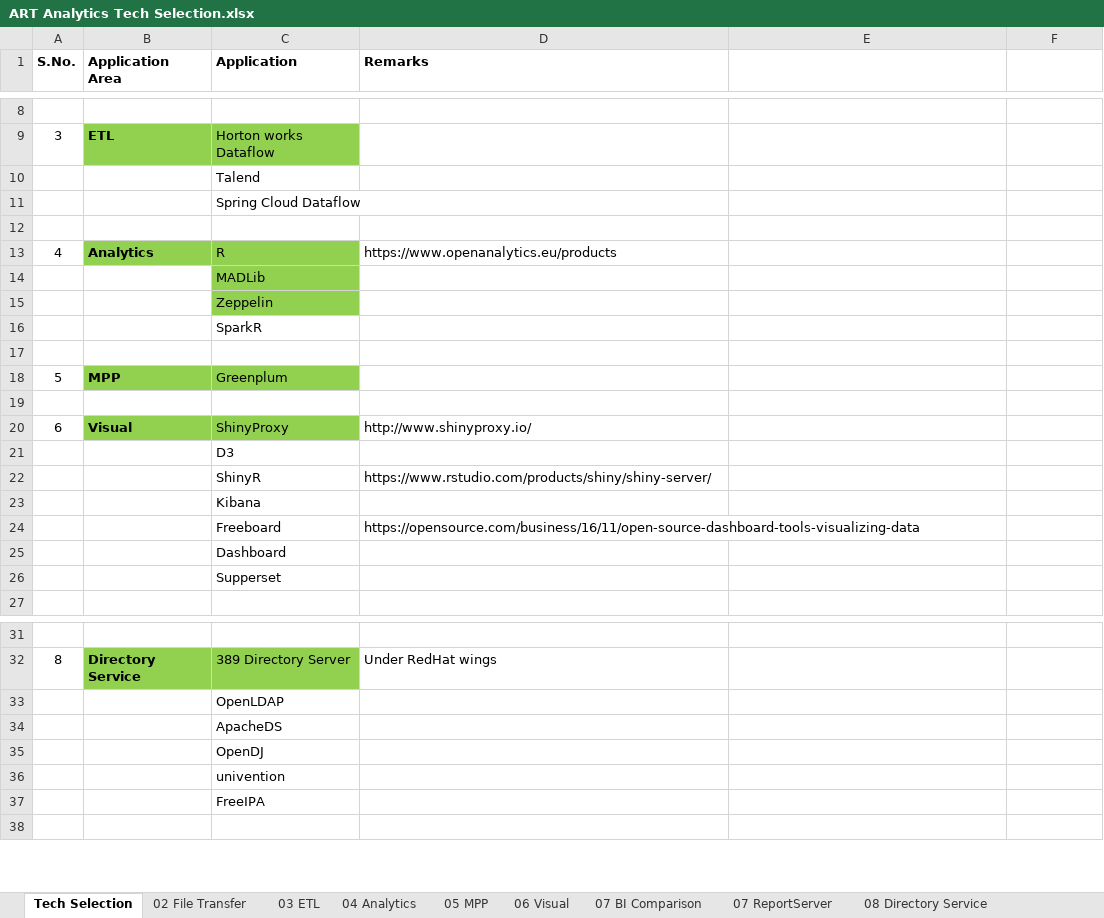
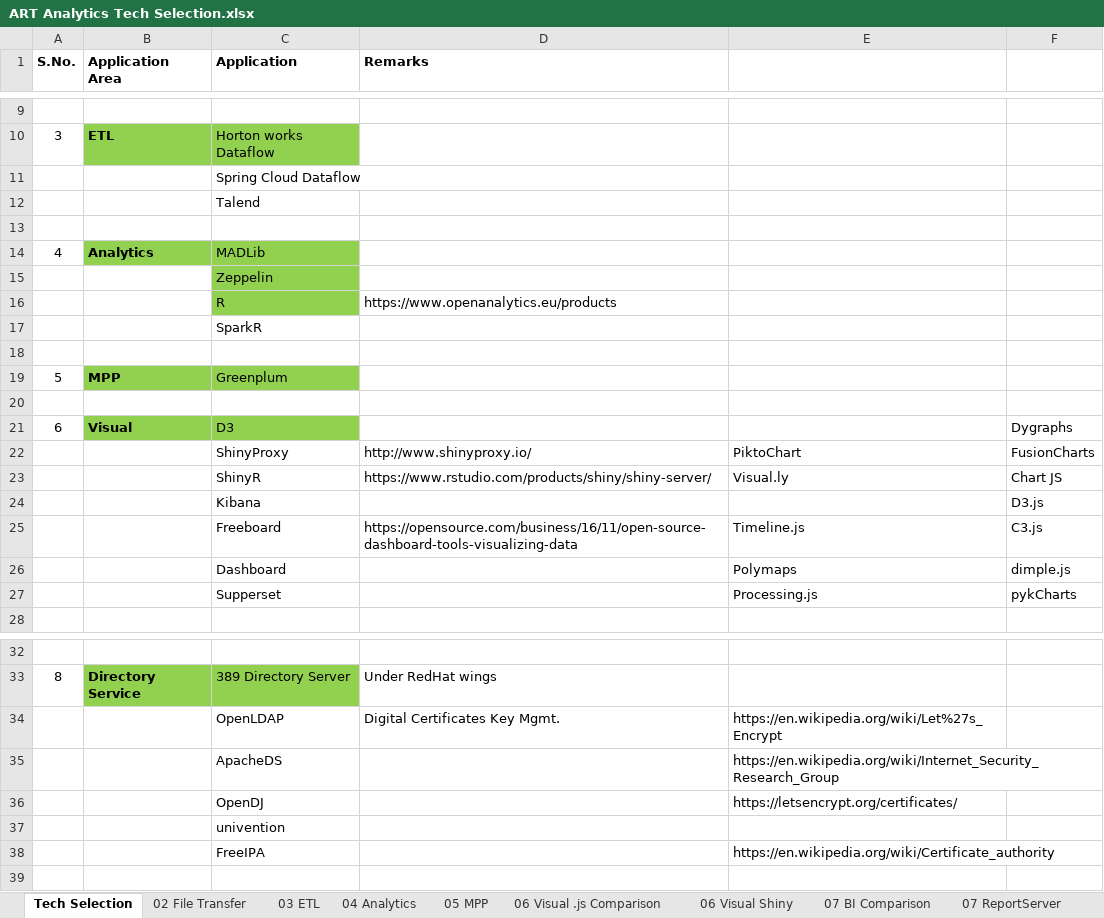
Before and after one commit to ARTanalytics/Requirements, an Excel workbook: ART Analytics Tech Selection.xlsx, sheet Tech Selection, drawn as a sheet; only a part is shown, gaps mark what is left out; values as stored, in another font and other column widths than the file's, no borders; removed rows and columns are numbered as before the commit, all else as after; the diff covers the shown part only; the diff names each change by its address in the sheet, - before the commit and + after, or states it on an @@ line.

```diff
--- a/ART Analytics Tech Selection.xlsx (sheet Tech Selection)
+++ b/ART Analytics Tech Selection.xlsx (sheet Tech Selection)
-sheet tab: 06 Visual
+sheet tab: 06 Visual Shiny
+sheet tab: 06 Visual .js Comparison
-row 13: 4 | Analytics | R | https://www.openanalytics.eu/products
@@ column A (S.No.) renumbered between rows 14 and 22 @@
-B14 (Application Area): (empty)
+B14 (Application Area): Analytics
-B14 fill: none
+B14 fill: #92D050
+row 16:  |  | R | https://www.openanalytics.eu/products
+row 21: 6 | Visual | D3 |  |  | Dygraphs
-B22 (Application Area): Visual
+B22 (Application Area): (empty)
-B22:C22 fill: #92D050
+B22:C22 fill: none
-E22: (empty)
+E22: PiktoChart
-F22: (empty)
+F22: FusionCharts
-row 21:  |  | D3
-E23: (empty)
+E23: Visual.ly
-F23: (empty)
+F23: Chart JS
-F24: (empty)
+F24: D3.js
-E25: (empty)
+E25: Timeline.js
-F25: (empty)
+F25: C3.js
-E26: (empty)
+E26: Polymaps
-F26: (empty)
+F26: dimple.js
-E27: (empty)
+E27: Processing.js
-F27: (empty)
+F27: pykCharts
-D34 (Remarks): (empty)
+D34 (Remarks): Digital Certificates Key Mgmt.
-E34: (empty)
+E34: https://en.wikipedia.org/wiki/Let%27s_Encrypt
-E35: (empty)
+E35: https://en.wikipedia.org/wiki/Internet_Security_Research_Group
-E36: (empty)
+E36: https://letsencrypt.org/certificates/
-E38: (empty)
+E38: https://en.wikipedia.org/wiki/Certificate_authority
```
Also changed, not shown: 1 added row, 1 edited cell and cell formats elsewhere in this sheet, sheet 05 MPP, sheet 04 Analytics, charts or pictures, Architecture.xlsx.
